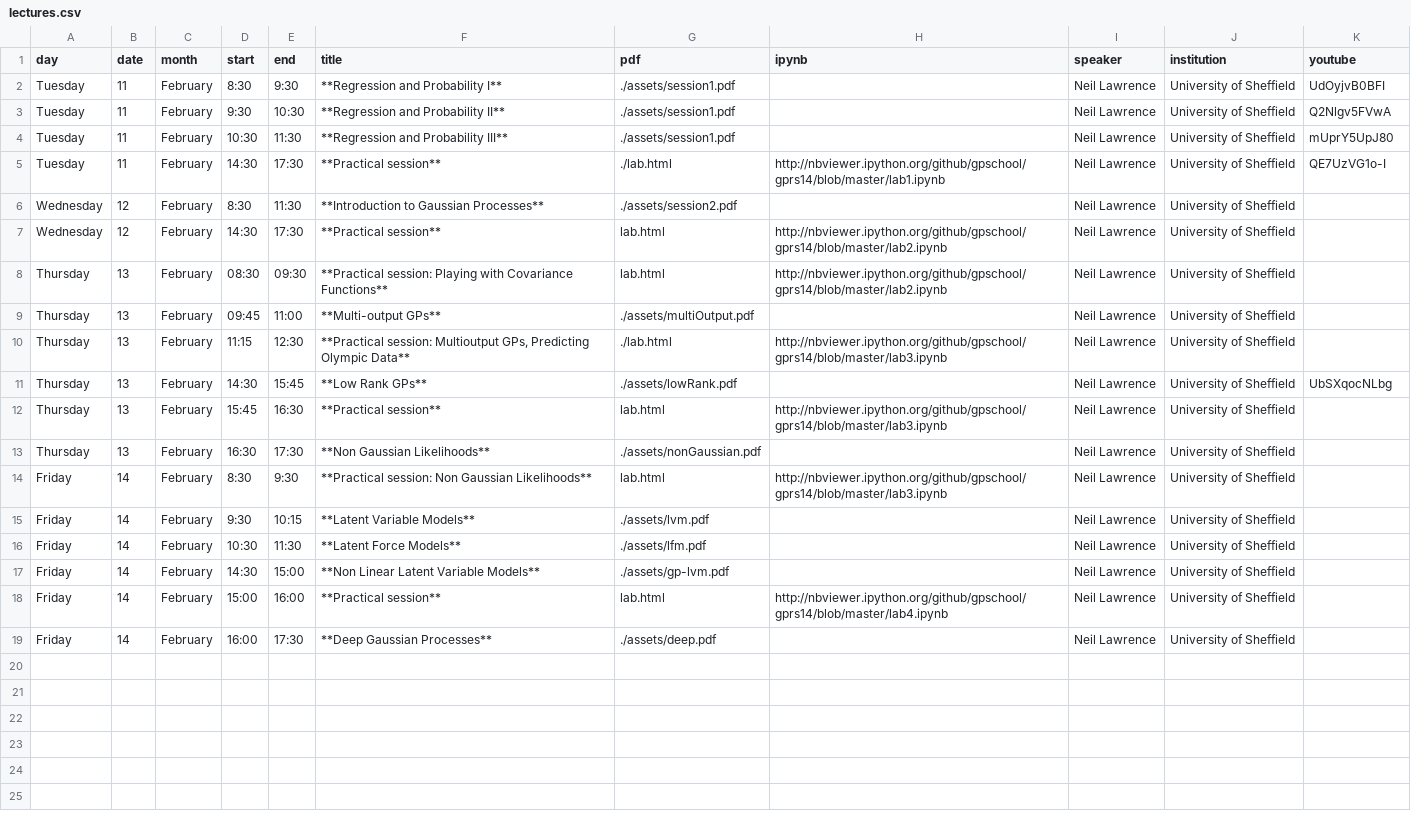
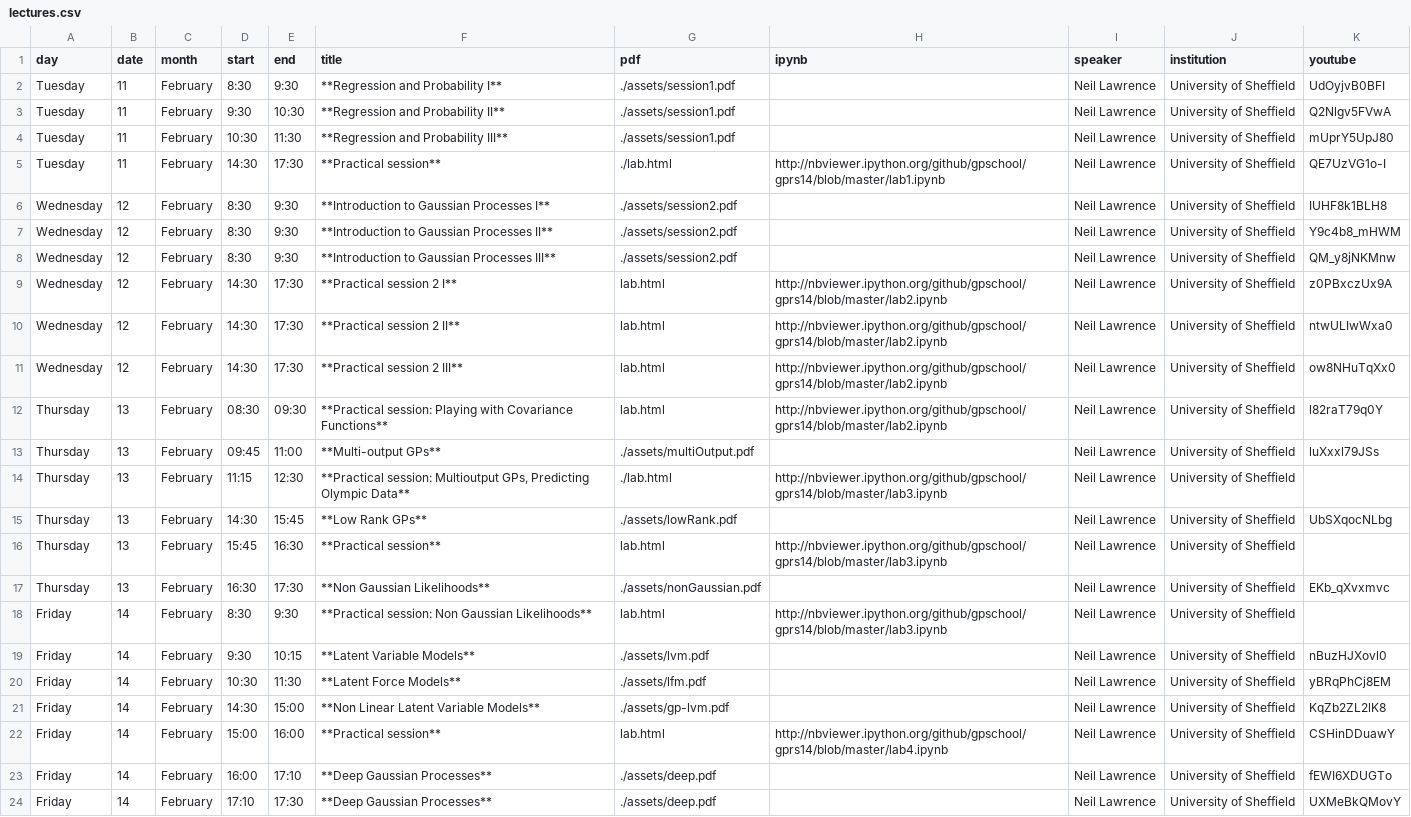
Before and after one commit to KhanIrfanEusysbio/gprs14, a CSV file: _data/lectures.csv, drawn as a sheet.

Commit message:
update lecture list.

```diff
--- a/_data/lectures.csv
+++ b/_data/lectures.csv
@@ -5,6 +5,10 @@ Tuesday,11,February,10:30,11:30,**Regression and Probability III**,./assets/sess
 Tuesday,11,February,14:30,17:30,**Practical session**,./lab.html,http://nbviewer.ipython.org/github/gpschool/gprs14/blob/master/lab1.ipynb,Neil Lawrence,University of Sheffield,QE7UzVG1o-I
-Wednesday,12,February,8:30,11:30,**Introduction to Gaussian Processes**,./assets/session2.pdf,,Neil Lawrence,University of Sheffield,
-Wednesday,12,February,14:30,17:30,**Practical session**,lab.html,http://nbviewer.ipython.org/github/gpschool/gprs14/blob/master/lab2.ipynb,Neil Lawrence,University of Sheffield,
-Thursday,13,February,08:30,09:30,**Practical session: Playing with Covariance Functions**,lab.html,http://nbviewer.ipython.org/github/gpschool/gprs14/blob/master/lab2.ipynb,Neil Lawrence,University of Sheffield,
-Thursday,13,February,09:45,11:00,**Multi-output GPs**,./assets/multiOutput.pdf,,Neil Lawrence,University of Sheffield,
+Wednesday,12,February,8:30,9:30,**Introduction to Gaussian Processes I**,./assets/session2.pdf,,Neil Lawrence,University of Sheffield,IUHF8k1BLH8
+Wednesday,12,February,8:30,9:30,**Introduction to Gaussian Processes II**,./assets/session2.pdf,,Neil Lawrence,University of Sheffield,Y9c4b8_mHWM
+Wednesday,12,February,8:30,9:30,**Introduction to Gaussian Processes III**,./assets/session2.pdf,,Neil Lawrence,University of Sheffield,QM_y8jNKMnw
+Wednesday,12,February,14:30,17:30,**Practical session 2 I**,lab.html,http://nbviewer.ipython.org/github/gpschool/gprs14/blob/master/lab2.ipynb,Neil Lawrence,University of Sheffield,z0PBxczUx9A
+Wednesday,12,February,14:30,17:30,**Practical session 2 II**,lab.html,http://nbviewer.ipython.org/github/gpschool/gprs14/blob/master/lab2.ipynb,Neil Lawrence,University of Sheffield,ntwULIwWxa0
+Wednesday,12,February,14:30,17:30,**Practical session 2 III**,lab.html,http://nbviewer.ipython.org/github/gpschool/gprs14/blob/master/lab2.ipynb,Neil Lawrence,University of Sheffield,ow8NHuTqXx0
+Thursday,13,February,08:30,09:30,**Practical session: Playing with Covariance Functions**,lab.html,http://nbviewer.ipython.org/github/gpschool/gprs14/blob/master/lab2.ipynb,Neil Lawrence,University of Sheffield,l82raT79q0Y
+Thursday,13,February,09:45,11:00,**Multi-output GPs**,./assets/multiOutput.pdf,,Neil Lawrence,University of Sheffield,luXxxl79JSs
 Thursday,13,February,11:15,12:30,"**Practical session: Multioutput GPs, Predicting Olympic Data**",./lab.html,http://nbviewer.ipython.org/github/gpschool/gprs14/blob/master/lab3.ipynb,Neil Lawrence,University of Sheffield,
@@ -12,8 +16,9 @@ Thursday,13,February,14:30,15:45,**Low Rank GPs**,./assets/lowRank.pdf,,Neil Law
 Thursday,13,February,15:45,16:30,**Practical session**,lab.html,http://nbviewer.ipython.org/github/gpschool/gprs14/blob/master/lab3.ipynb,Neil Lawrence,University of Sheffield,
-Thursday,13,February,16:30,17:30,**Non Gaussian Likelihoods**,./assets/nonGaussian.pdf,,Neil Lawrence,University of Sheffield,
+Thursday,13,February,16:30,17:30,**Non Gaussian Likelihoods**,./assets/nonGaussian.pdf,,Neil Lawrence,University of Sheffield,EKb_qXvxmvc
 Friday,14,February,8:30,9:30,**Practical session: Non Gaussian Likelihoods**,lab.html,http://nbviewer.ipython.org/github/gpschool/gprs14/blob/master/lab3.ipynb,Neil Lawrence,University of Sheffield,
-Friday,14,February,9:30,10:15,**Latent Variable Models**,./assets/lvm.pdf,,Neil Lawrence,University of Sheffield,
-Friday,14,February,10:30,11:30,**Latent Force Models**,./assets/lfm.pdf,,Neil Lawrence,University of Sheffield,
-Friday,14,February,14:30,15:00,**Non Linear Latent Variable Models**,./assets/gp-lvm.pdf,,Neil Lawrence,University of Sheffield,
-Friday,14,February,15:00,16:00,**Practical session**,lab.html,http://nbviewer.ipython.org/github/gpschool/gprs14/blob/master/lab4.ipynb,Neil Lawrence,University of Sheffield,
-Friday,14,February,16:00,17:30,**Deep Gaussian Processes**,./assets/deep.pdf,,Neil Lawrence,University of Sheffield,
+Friday,14,February,9:30,10:15,**Latent Variable Models**,./assets/lvm.pdf,,Neil Lawrence,University of Sheffield,nBuzHJXovl0
+Friday,14,February,10:30,11:30,**Latent Force Models**,./assets/lfm.pdf,,Neil Lawrence,University of Sheffield,yBRqPhCj8EM
+Friday,14,February,14:30,15:00,**Non Linear Latent Variable Models**,./assets/gp-lvm.pdf,,Neil Lawrence,University of Sheffield,KqZb2ZL2lK8
+Friday,14,February,15:00,16:00,**Practical session**,lab.html,http://nbviewer.ipython.org/github/gpschool/gprs14/blob/master/lab4.ipynb,Neil Lawrence,University of Sheffield,CSHinDDuawY
+Friday,14,February,16:00,17:10,**Deep Gaussian Processes**,./assets/deep.pdf,,Neil Lawrence,University of Sheffield,fEWI6XDUGTo
+Friday,14,February,17:10,17:30,**Deep Gaussian Processes**,./assets/deep.pdf,,Neil Lawrence,University of Sheffield,UXMeBkQMovY
```
Also changed, not shown: 3 other files.
